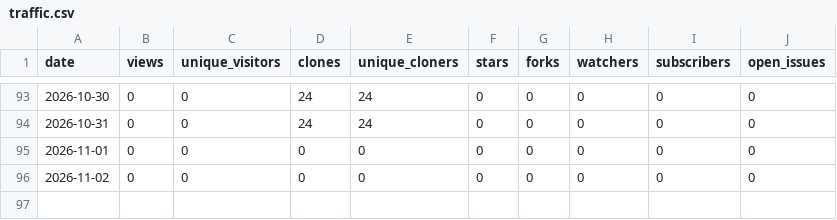
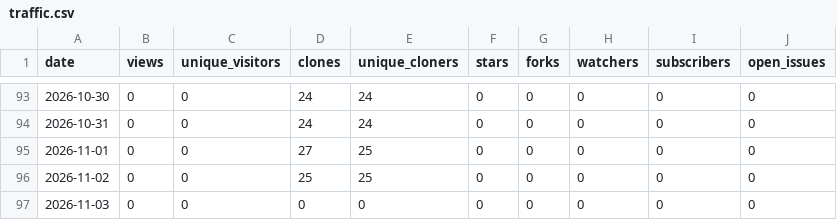
Before and after one commit to Resetnak/OpenStars, a CSV file: data/Resetnak/domain-availability-skill/traffic.csv, drawn as a sheet; only a part is shown, gaps mark what is left out.

```diff
--- a/data/Resetnak/domain-availability-skill/traffic.csv
+++ b/data/Resetnak/domain-availability-skill/traffic.csv
@@ -94,3 +94,4 @@ date,views,unique_visitors,clones,unique_cloners,stars,forks,watchers,subscriber
 2026-10-31,0,0,24,24,0,0,0,0,0
-2026-11-01,0,0,0,0,0,0,0,0,0
-2026-11-02,0,0,0,0,0,0,0,0,0
+2026-11-01,0,0,27,25,0,0,0,0,0
+2026-11-02,0,0,25,25,0,0,0,0,0
+2026-11-03,0,0,0,0,0,0,0,0,0
```
Also changed, not shown: data/Resetnak/MakeView/traffic.csv, data/Resetnak/OpenStars/traffic.csv, 15 other files.
